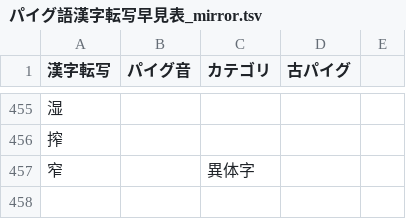
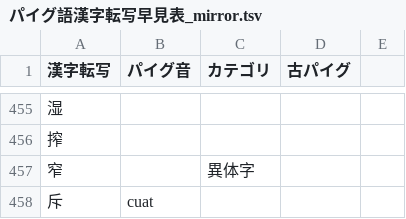
Before and after one commit to jurliyuuri/praige-zerp, a TSV file: パイグ語漢字転写早見表_mirror.tsv, drawn as a sheet; only a part is shown, gaps mark what is left out; the diff names each change by its address in the sheet, - before the commit and + after, or states it on an @@ line.

Commit message:
132. 【斥】cuat を登録

```diff
--- a/パイグ語漢字転写早見表_mirror.tsv
+++ b/パイグ語漢字転写早見表_mirror.tsv
+row 458: 斥 | cuat
```
Also changed, not shown: 4 other files.
